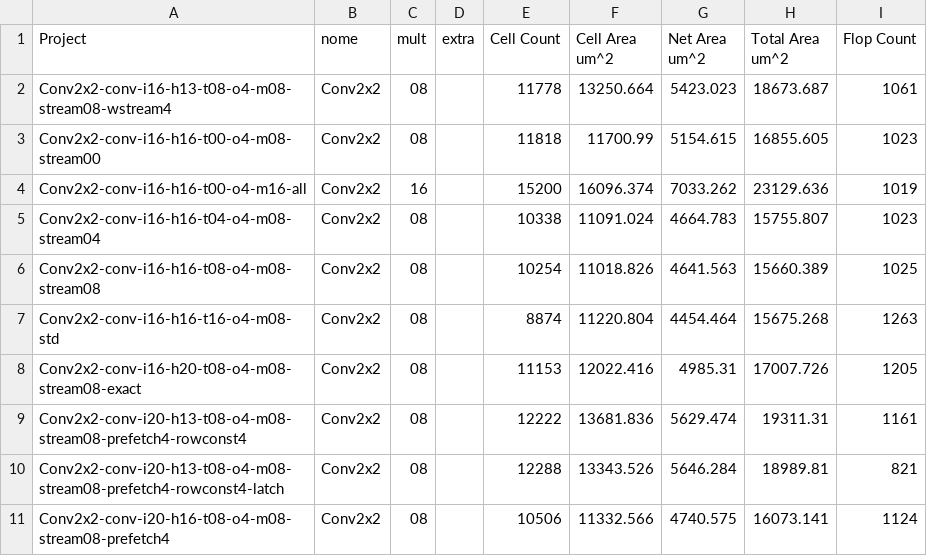
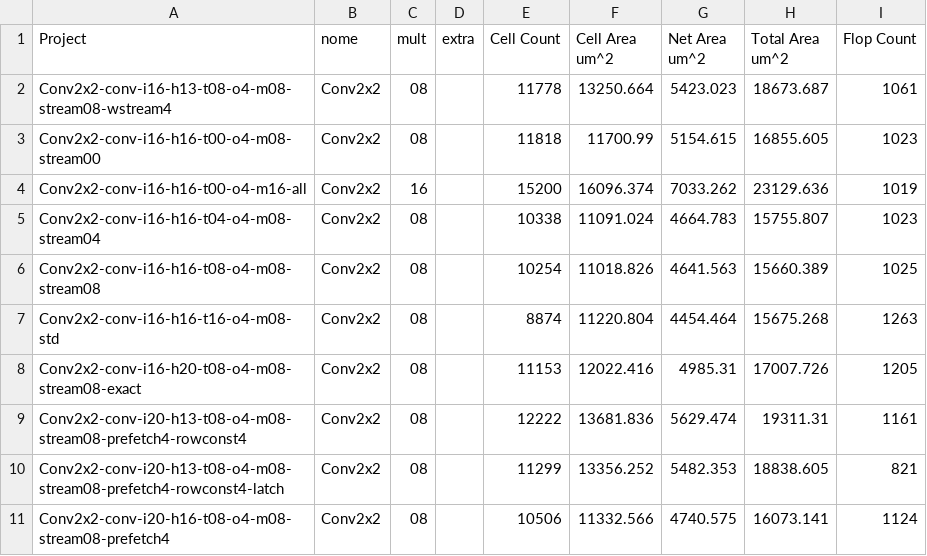
Before and after one commit to tarsioonofrio/FastConv_SystemVerilog, a CSV file: rtl/conv2x2/report/logical.csv, drawn as a sheet.

Commit message:
results(conv2x2): update latch power flow

```diff
--- a/rtl/conv2x2/report/logical.csv
+++ b/rtl/conv2x2/report/logical.csv
@@ -9,3 +9,3 @@ Conv2x2-conv-i16-h20-t08-o4-m08-stream08-exact,Conv2x2,08,,11153,12022.416,4985.
 Conv2x2-conv-i20-h13-t08-o4-m08-stream08-prefetch4-rowconst4,Conv2x2,08,,12222,13681.836,5629.474,19311.31,1161
-Conv2x2-conv-i20-h13-t08-o4-m08-stream08-prefetch4-rowconst4-latch,Conv2x2,08,,12288,13343.526,5646.284,18989.81,821
+Conv2x2-conv-i20-h13-t08-o4-m08-stream08-prefetch4-rowconst4-latch,Conv2x2,08,,11299,13356.252,5482.353,18838.605,821
 Conv2x2-conv-i20-h16-t08-o4-m08-stream08-prefetch4,Conv2x2,08,,10506,11332.566,4740.575,16073.141,1124
```
Also changed, not shown: rtl/conv2x2/report/merged.csv, rtl/conv2x2/report/pareto.csv, 38 other files.
